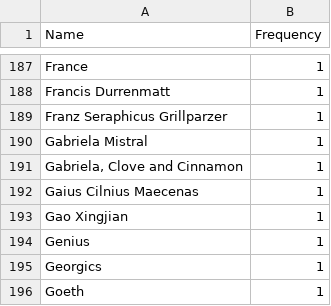
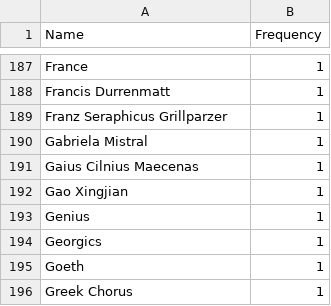
Before and after one commit to Captain-Quack/QbreaderFrequencyList, a CSV file: Classical Literature_frequency_list.csv, drawn as a sheet; only a part is shown, gaps mark what is left out; the shorter side is filled out with more unchanged rows.

Commit message:
Update Classical Literature_frequency_list.csv

```diff
--- a/Classical Literature_frequency_list.csv
+++ b/Classical Literature_frequency_list.csv
@@ -190,3 +190,2 @@ Franz Seraphicus Grillparzer	1
 Gabriela Mistral	1
-"Gabriela, Clove and Cinnamon"	1
 Gaius Cilnius Maecenas	1
```
